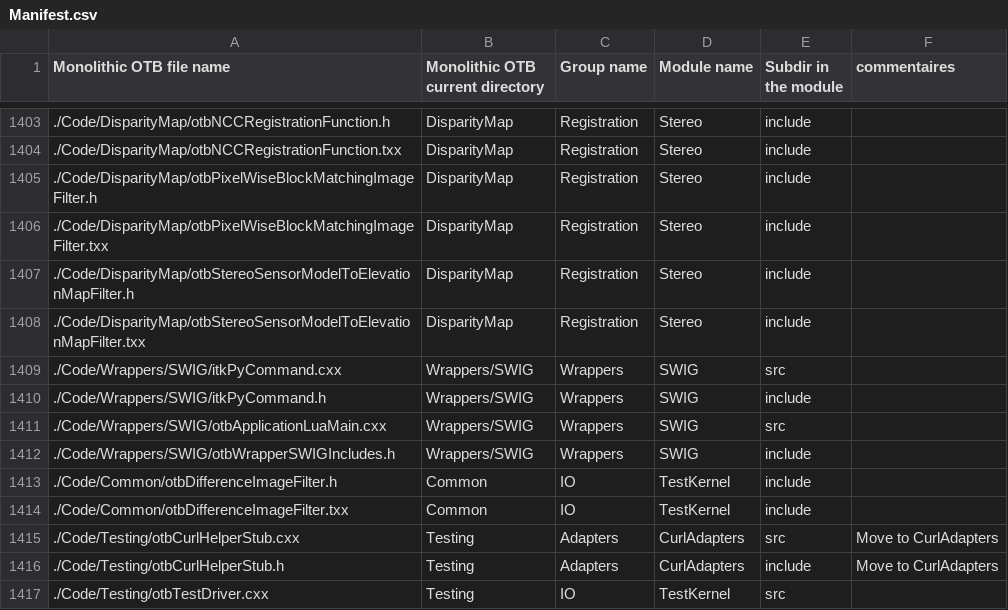
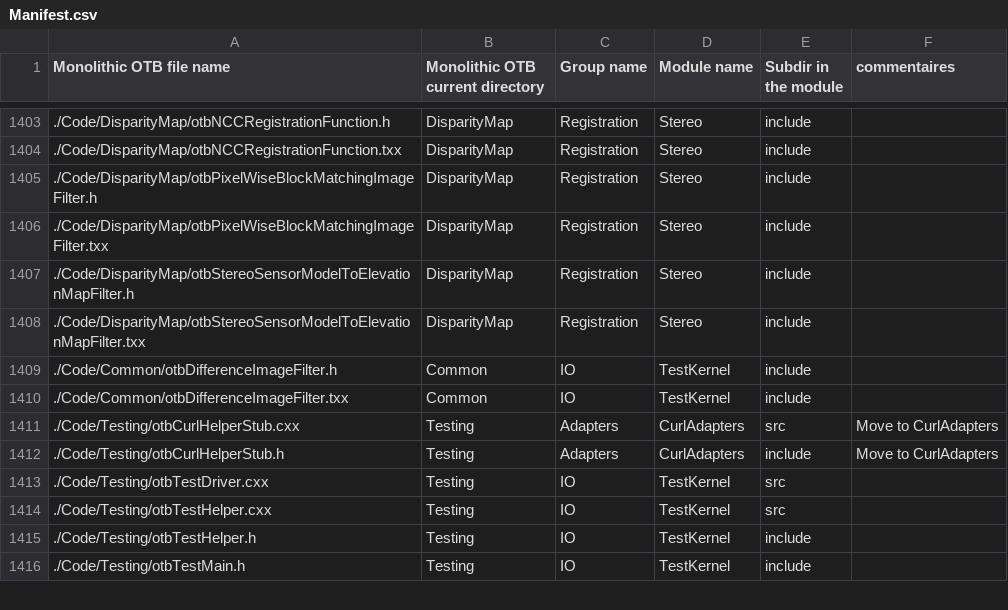
Before and after one commit to orfeotoolbox/OTB-DevUtils, a CSV file: Scripts/modularization/Manifest.csv, drawn as a sheet; only a part is shown, gaps mark what is left out; the shorter side is filled out with more unchanged rows.

Commit message:
ENH: remove SWIG module

```diff
--- a/Scripts/modularization/Manifest.csv
+++ b/Scripts/modularization/Manifest.csv
@@ -1408,6 +1408,2 @@ Monolithic OTB file name,Monolithic OTB current directory,Group name,Module name
 ./Code/DisparityMap/otbStereoSensorModelToElevationMapFilter.txx,DisparityMap,Registration,Stereo,include,
-./Code/Wrappers/SWIG/itkPyCommand.cxx,Wrappers/SWIG,Wrappers,SWIG,src,
-./Code/Wrappers/SWIG/itkPyCommand.h,Wrappers/SWIG,Wrappers,SWIG,include,
-./Code/Wrappers/SWIG/otbApplicationLuaMain.cxx,Wrappers/SWIG,Wrappers,SWIG,src,
-./Code/Wrappers/SWIG/otbWrapperSWIGIncludes.h,Wrappers/SWIG,Wrappers,SWIG,include,
 ./Code/Common/otbDifferenceImageFilter.h,Common,IO,TestKernel,include,
```
Also changed, not shown: Scripts/modularization/module-depends.csv.
